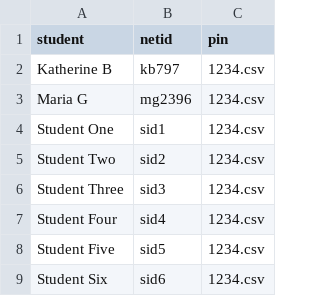
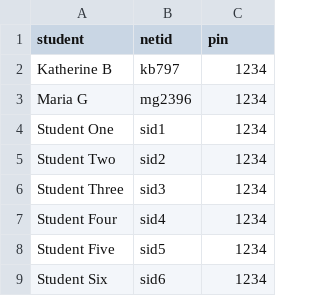
Before and after one commit to kkbrum/ULA-app, a CSV file: student_credentials.csv, drawn as a sheet.

Commit message:
fixed bug in student credentials output, re-did test assignments data, decision interface done

```diff
--- a/student_credentials.csv
+++ b/student_credentials.csv
@@ -1,9 +1,9 @@
 "student","netid","pin"
-"Katherine B","kb797","1234.csv"
-"Maria G","mg2396","1234.csv"
-"Student One","sid1","1234.csv"
-"Student Two","sid2","1234.csv"
-"Student Three","sid3","1234.csv"
-"Student Four","sid4","1234.csv"
-"Student Five","sid5","1234.csv"
-"Student Six","sid6","1234.csv"
+"Katherine B","kb797","1234"
+"Maria G","mg2396","1234"
+"Student One","sid1","1234"
+"Student Two","sid2","1234"
+"Student Three","sid3","1234"
+"Student Four","sid4","1234"
+"Student Five","sid5","1234"
+"Student Six","sid6","1234"
```
Also changed, not shown: Final_assignments.csv, 5 other files.
